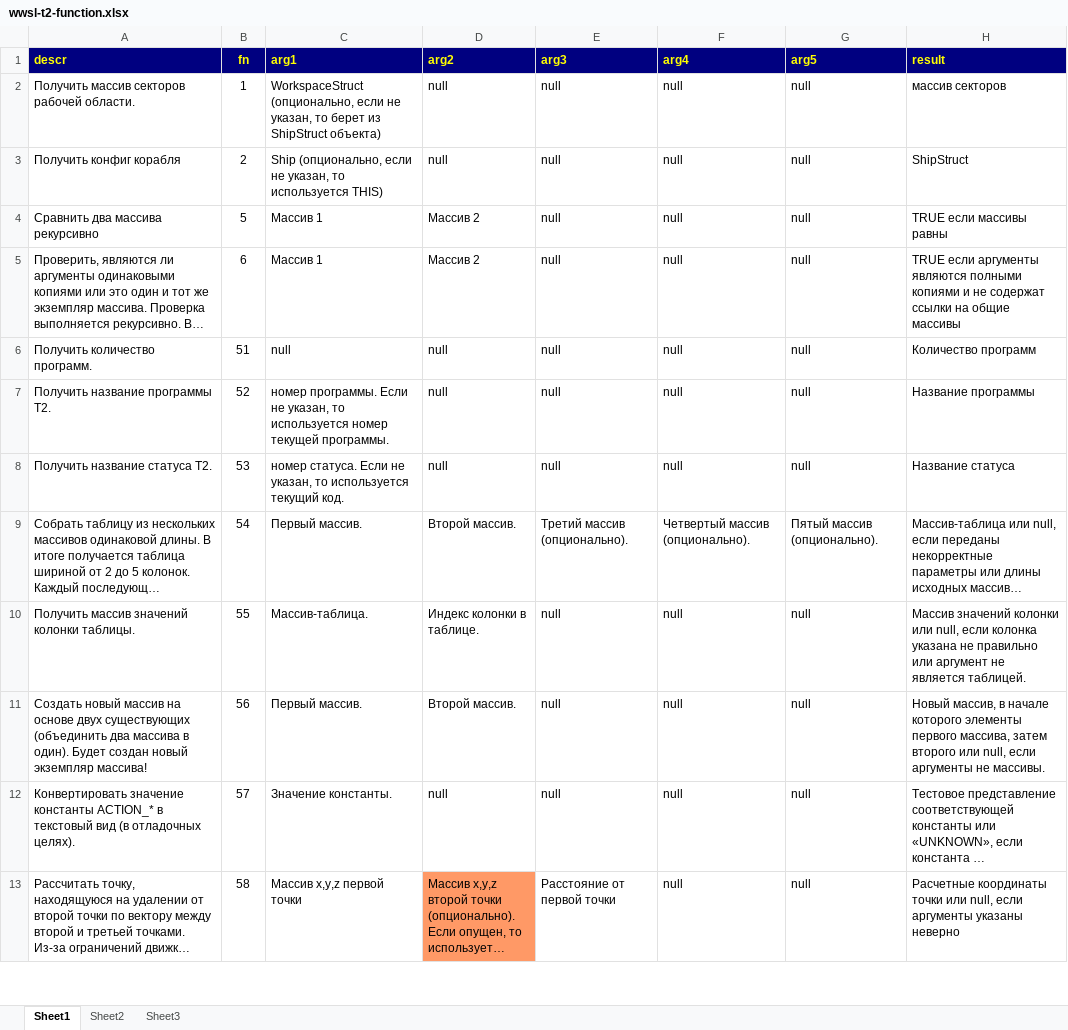
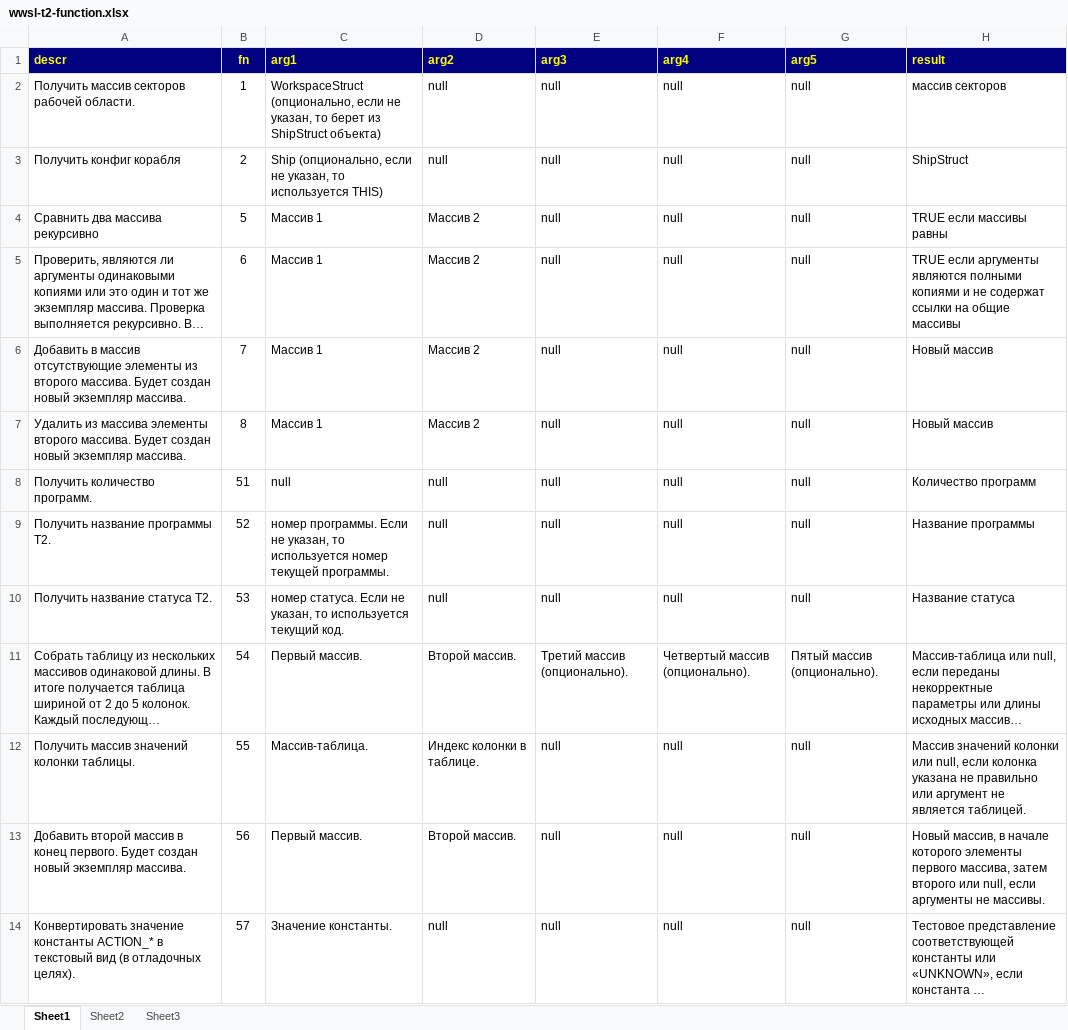
Before and after one commit to robot-aquila/x-universe, an Excel workbook: x3tc/T2-Droid/Documents/Readme.T2-Droid/wwsl-t2-function.xlsx, sheet Sheet1, drawn as a sheet; only a part is shown; the shorter side is filled out with more unchanged rows; long unchanged cells end in …; values as stored, in another font and other column widths than the file's, no borders; charts and pictures not drawn; addresses are those after the commit; the diff names each change by its address in the sheet, - before the commit and + after, or states it on an @@ line.

Commit message:
x3tc/T2D: new array functions added

```diff
--- a/x3tc/T2-Droid/Documents/Readme.T2-Droid/wwsl-t2-function.xlsx (sheet Sheet1)
+++ b/x3tc/T2-Droid/Documents/Readme.T2-Droid/wwsl-t2-function.xlsx (sheet Sheet1)
+row 6: Добавить в массив отсутствующие элементы из второго массива. Будет создан новый экземпляр массива. | 7 | Массив 1 | Массив 2 | null | null | null | Новый массив
+row 7: Удалить из массива элементы второго массива. Будет создан новый экземпляр массива. | 8 | Массив 1 | Массив 2 | null | null | null | Новый массив
-A13 (descr): Создать новый массив на основе двух существующих (объединить два массива в один). Будет создан новый экземпляр массива!
+A13 (descr): Добавить второй массив в конец первого. Будет создан новый экземпляр массива.
```
Also changed, not shown: charts or pictures, 4 other files.
